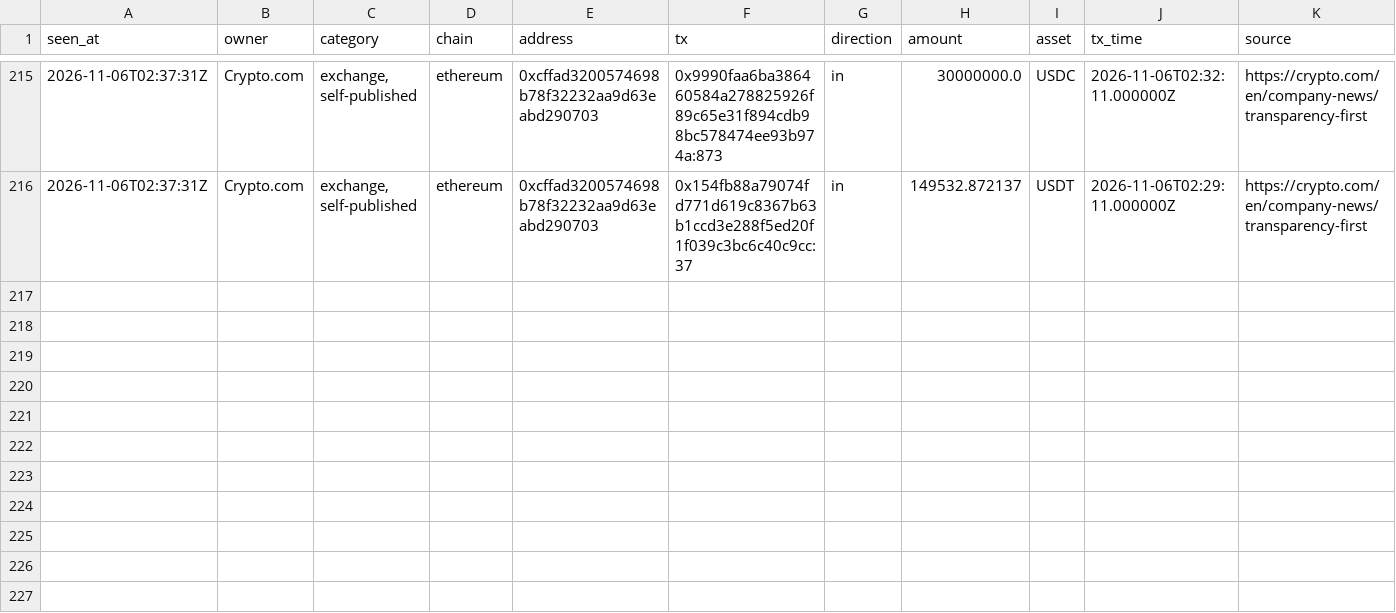
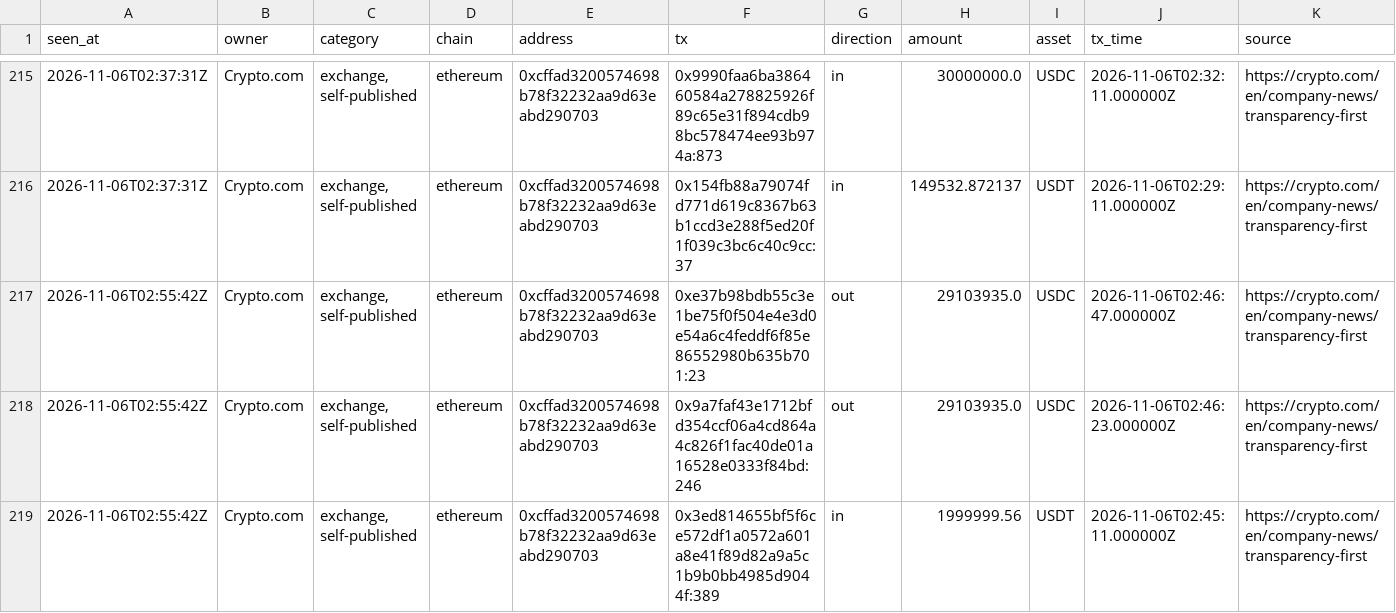
Before and after one commit to hpintojr/crypto-scanner, a CSV file: data/wallet-moves.csv, drawn as a sheet; only a part is shown, gaps mark what is left out; the diff names each change by its address in the sheet, - before the commit and + after, or states it on an @@ line.

```diff
--- a/data/wallet-moves.csv
+++ b/data/wallet-moves.csv
+row 217: 2026-11-06T02:55:42Z | Crypto.com | exchange, self-published | ethereum | 0xcffad3200574698b78f32232aa9d63eabd290703 | 0xe37b98bdb55c3e1be75f0f504e4e3d0e54a6c4feddf6f85e86552980b635b701:23 | out | 29103935.0 | USDC | 2026-11-06T02:46:47.000000Z | https://crypto.com/en/company-news/transparency-first
+row 218: 2026-11-06T02:55:42Z | Crypto.com | exchange, self-published | ethereum | 0xcffad3200574698b78f32232aa9d63eabd290703 | 0x9a7faf43e1712bfd354ccf06a4cd864a4c826f1fac40de01a16528e0333f84bd:246 | out | 29103935.0 | USDC | 2026-11-06T02:46:23.000000Z | https://crypto.com/en/company-news/transparency-first
+row 219: 2026-11-06T02:55:42Z | Crypto.com | exchange, self-published | ethereum | 0xcffad3200574698b78f32232aa9d63eabd290703 | 0x3ed814655bf5f6ce572df1a0572a601a8e41f89d82a9a5c1b9b0bb4985d9044f:389 | in | 1999999.56 | USDT | 2026-11-06T02:45:11.000000Z | https://crypto.com/en/company-news/transparency-first
```
Also changed, not shown: 5 other files.
